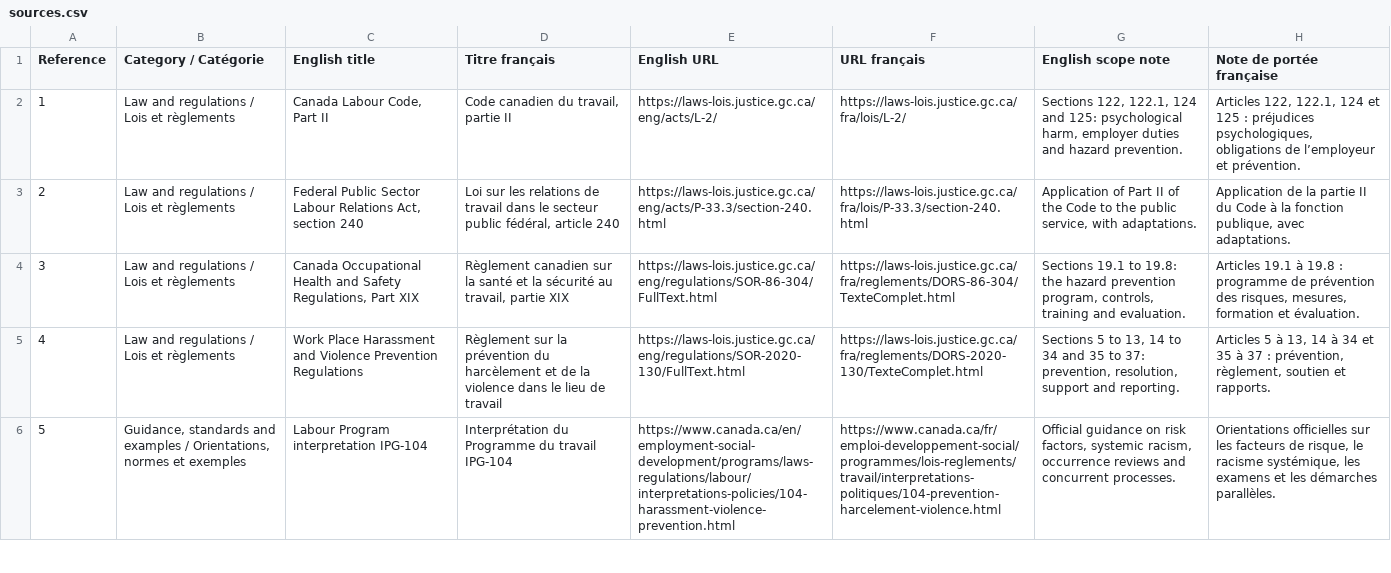
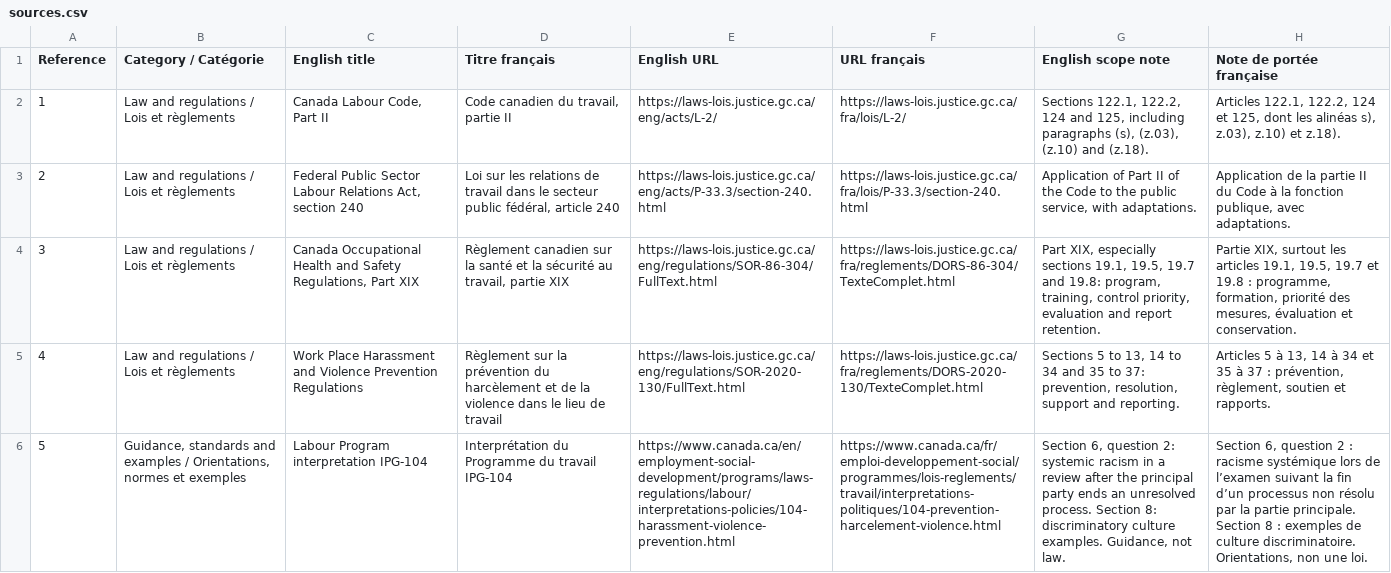
Before and after one commit to aranpublicservants-rgb/GC-Equity-Equite-GC, a CSV file: racism-hazard-prevention/sources.csv, drawn as a sheet; only a part is shown; the diff covers the shown part only; the diff names each change by its address in the sheet, - before the commit and + after, or states it on an @@ line.

Commit message:
Clarify workplace racism hazard duties and add bilingual assessment, governance and employee tools

```diff
--- a/racism-hazard-prevention/sources.csv
+++ b/racism-hazard-prevention/sources.csv
-G2 (English scope note): Sections 122, 122.1, 124 and 125: psychological harm, employer duties and hazard prevention.
+G2 (English scope note): Sections 122.1, 122.2, 124 and 125, including paragraphs (s), (z.03), (z.10) and (z.18).
-H2 (Note de portée française): Articles 122, 122.1, 124 et 125 : préjudices psychologiques, obligations de l’employeur et prévention.
+H2 (Note de portée française): Articles 122.1, 122.2, 124 et 125, dont les alinéas s), z.03), z.10) et z.18).
-G4 (English scope note): Sections 19.1 to 19.8: the hazard prevention program, controls, training and evaluation.
+G4 (English scope note): Part XIX, especially sections 19.1, 19.5, 19.7 and 19.8: program, training, control priority, evaluation and report retention.
-H4 (Note de portée française): Articles 19.1 à 19.8 : programme de prévention des risques, mesures, formation et évaluation.
+H4 (Note de portée française): Partie XIX, surtout les articles 19.1, 19.5, 19.7 et 19.8 : programme, formation, priorité des mesures, évaluation et conservation.
-G6 (English scope note): Official guidance on risk factors, systemic racism, occurrence reviews and concurrent processes.
+G6 (English scope note): Section 6, question 2: systemic racism in a review after the principal party ends an unresolved process. Section 8: discriminatory culture examples. Guidance, not law.
-H6 (Note de portée française): Orientations officielles sur les facteurs de risque, le racisme systémique, les examens et les démarches parallèles.
+H6 (Note de portée française): Section 6, question 2 : racisme systémique lors de l’examen suivant la fin d’un processus non résolu par la partie principale. Section 8 : exemples de culture discriminatoire. Orientations, non une loi.
```
Also changed, not shown: 7 added rows and 22 edited cells elsewhere in this file, racism-hazard-prevention/fiche-risque.csv, racism-hazard-prevention/hazard-record.csv, 7 other files.
